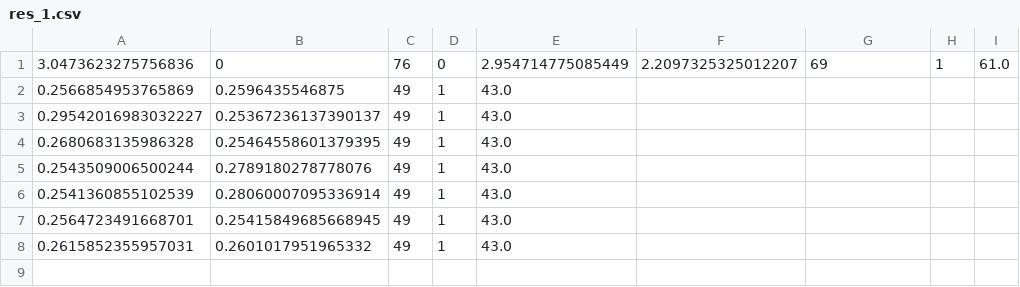
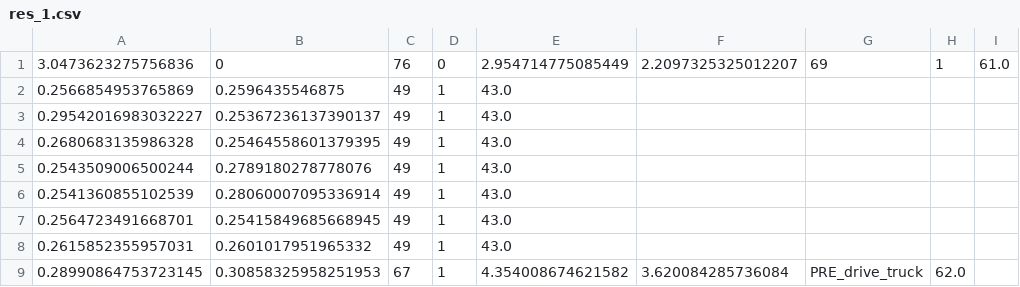
Before and after one commit to AngeloFerrando/RVREPLan, a CSV file: res_1.csv, drawn as a sheet; the diff names each change by its address in the sheet, - before the commit and + after, or states it on an @@ line.

```diff
--- a/res_1.csv
+++ b/res_1.csv
+row 9: 0.28990864753723145 | 0.30858325958251953 | 67 | 1 | 4.354008674621582 | 3.620084285736084 | PRE_drive_truck | 62.0
```
Also changed, not shown: res_0.csv, 21 other files.
